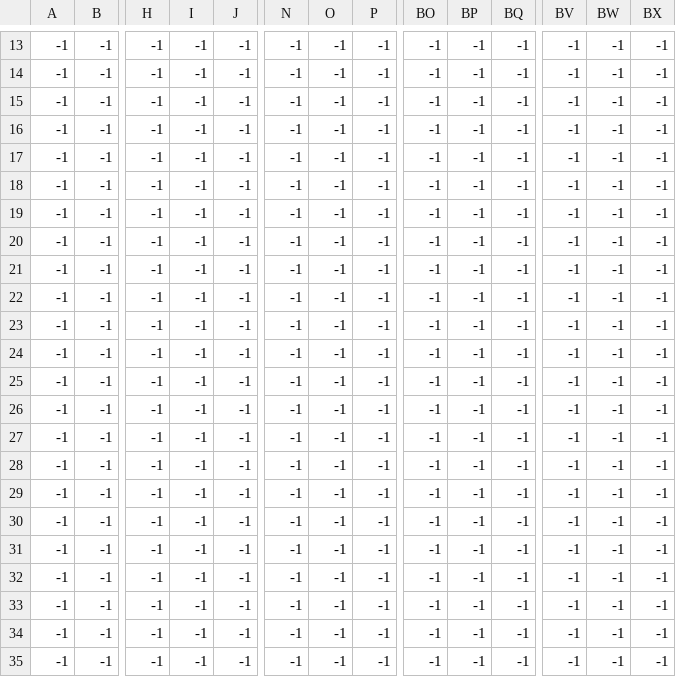
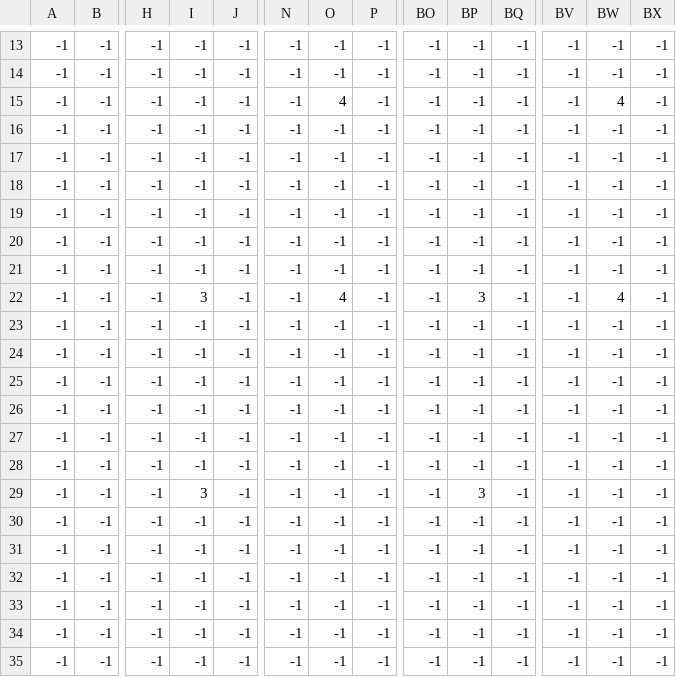
Before and after one commit to dayu1266/sumisumo, a CSV file: sumisumo/res/Map/stage1_object.csv, drawn as a sheet; only a part is shown, gaps mark what is left out; removed rows and columns are numbered as before the commit, all else as after; rows hold the shown columns only; the diff names each change by its address in the sheet, - before the commit and + after, or states it on an @@ line.

```diff
--- a/sumisumo/res/Map/stage1_object.csv
+++ b/sumisumo/res/Map/stage1_object.csv
+row 15: -1 | -1 | -1 | -1 | -1 | -1 | 4 | -1 | -1 | -1 | -1 | -1 | 4 | -1
-I22: -1
+I22: 3
-O22: -1
+O22: 4
-BP22: -1
+BP22: 3
-BW22: -1
+BW22: 4
-row 22: -1 | -1 | -1 | -1 | -1 | -1 | -1 | -1 | -1 | -1 | -1 | -1 | -1 | -1
-I29: -1
+I29: 3
-BP29: -1
+BP29: 3
```
Also changed, not shown: sumisumo/bin/Debug/res/Map/stage1_object.csv, 10 other files.
